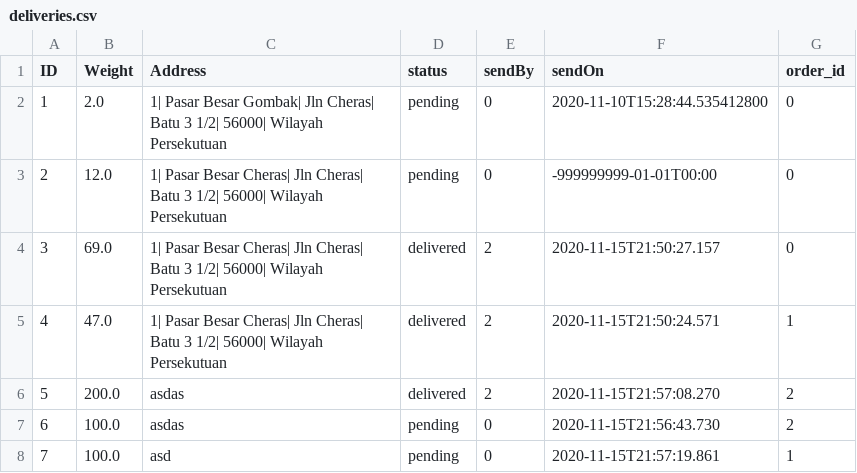
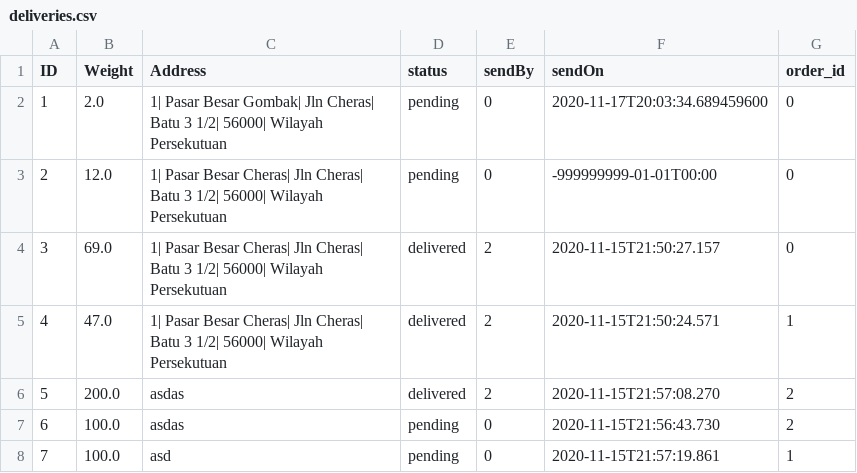
Before and after one commit to chengkangzai/OODJ-assignemnt, a CSV file: OODJ/db/deliveries.csv, drawn as a sheet.

```diff
--- a/OODJ/db/deliveries.csv
+++ b/OODJ/db/deliveries.csv
@@ -1,3 +1,3 @@
 ID,Weight,Address,status,sendBy,sendOn,order_id
-1,2.0,1| Pasar Besar Gombak| Jln Cheras| Batu 3 1/2| 56000| Wilayah Persekutuan,pending,0,2020-11-10T15:28:44.535412800,0
+1,2.0,1| Pasar Besar Gombak| Jln Cheras| Batu 3 1/2| 56000| Wilayah Persekutuan,pending,0,2020-11-17T20:03:34.689459600,0
 2,12.0,1| Pasar Besar Cheras| Jln Cheras| Batu 3 1/2| 56000| Wilayah Persekutuan,pending,0,-999999999-01-01T00:00,0
```
Also changed, not shown: 39 other files.
